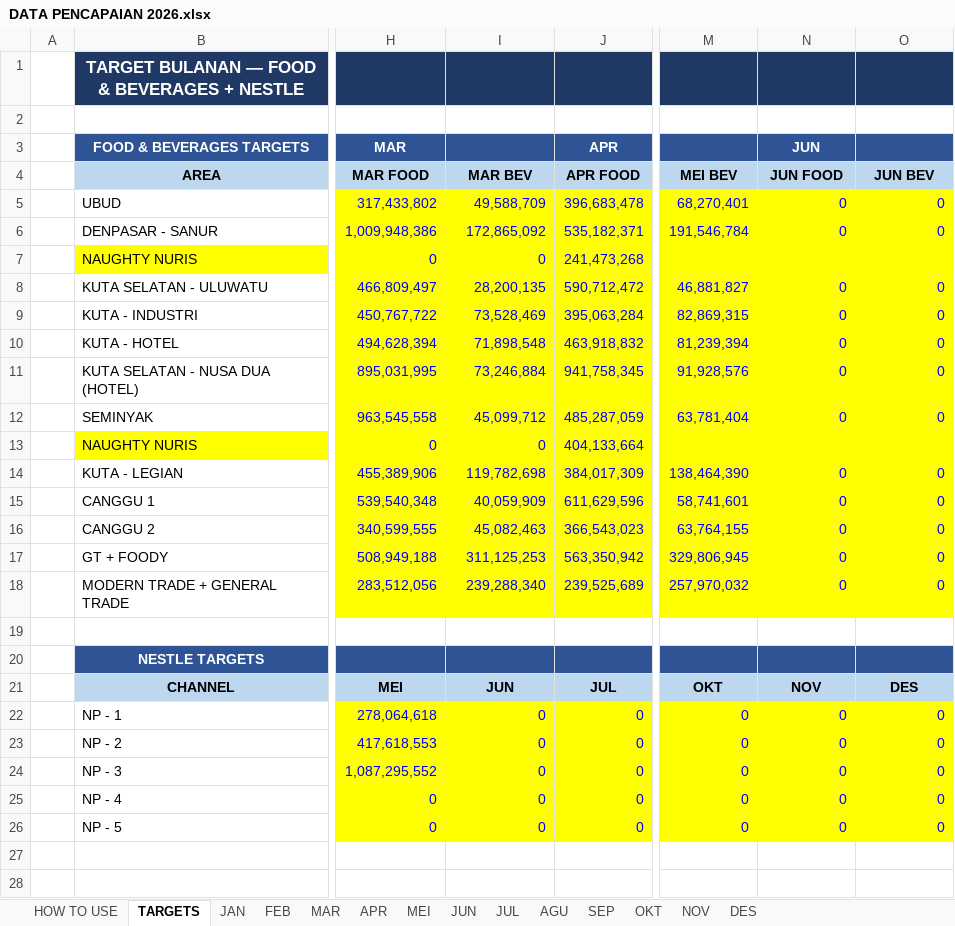
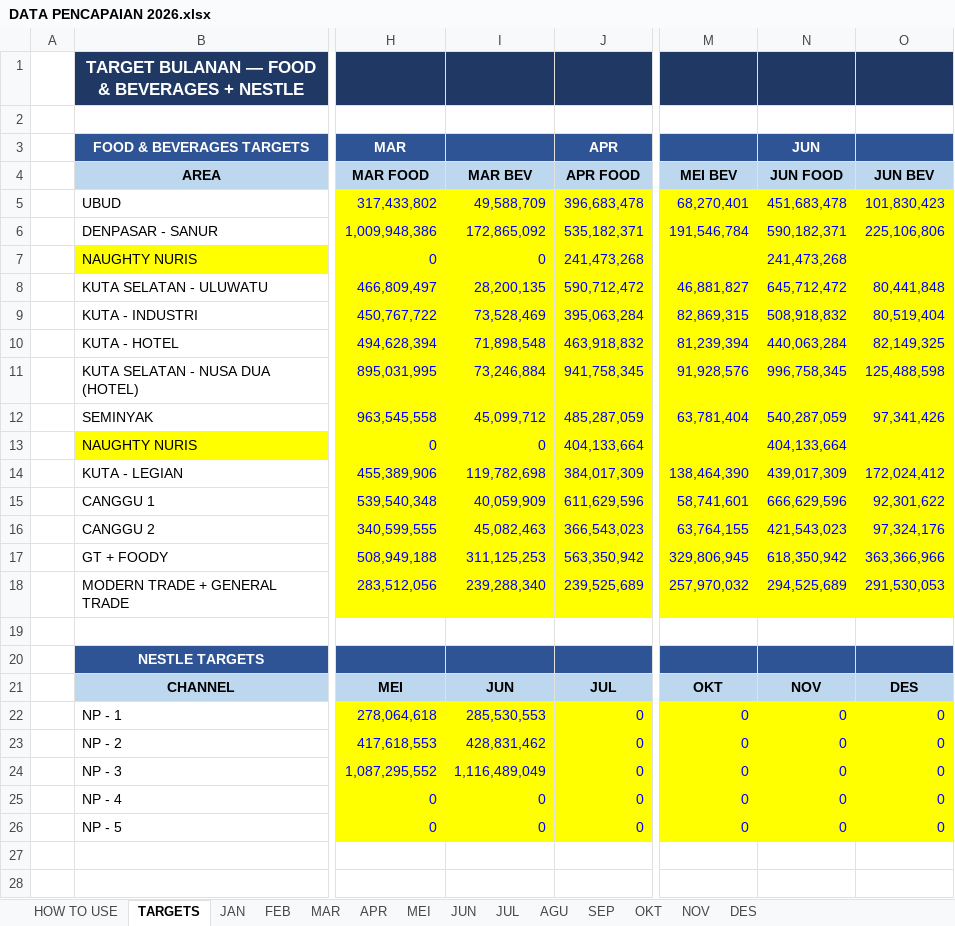
Before and after one commit to RandyT25/MKU-MKS-Area-Dashboard, an Excel workbook: uploads/DATA PENCAPAIAN 2026.xlsx, sheet TARGETS, drawn as a sheet; only a part is shown, gaps mark what is left out; values as stored, in another font and other column widths than the file's, no borders; the diff names each change by its address in the sheet, - before the commit and + after, or states it on an @@ line.

```diff
--- a/uploads/DATA PENCAPAIAN 2026.xlsx (sheet TARGETS)
+++ b/uploads/DATA PENCAPAIAN 2026.xlsx (sheet TARGETS)
-N5 (JUN FOOD): 0
+N5 (JUN FOOD): 451,683,478
-O5 (JUN BEV): 0
+O5 (JUN BEV): 101,830,423
-N6 (JUN FOOD): 0
+N6 (JUN FOOD): 590,182,371
-O6 (JUN BEV): 0
+O6 (JUN BEV): 225,106,806
-N7 (JUN FOOD): (empty)
+N7 (JUN FOOD): 241,473,268
-N8 (JUN FOOD): 0
+N8 (JUN FOOD): 645,712,472
-O8 (JUN BEV): 0
+O8 (JUN BEV): 80,441,848
-N9 (JUN FOOD): 0
+N9 (JUN FOOD): 508,918,832
-O9 (JUN BEV): 0
+O9 (JUN BEV): 80,519,404
-N10 (JUN FOOD): 0
+N10 (JUN FOOD): 440,063,284
-O10 (JUN BEV): 0
+O10 (JUN BEV): 82,149,325
-N11 (JUN FOOD): 0
+N11 (JUN FOOD): 996,758,345
-O11 (JUN BEV): 0
+O11 (JUN BEV): 125,488,598
-N12 (JUN FOOD): 0
+N12 (JUN FOOD): 540,287,059
-O12 (JUN BEV): 0
+O12 (JUN BEV): 97,341,426
-N13 (JUN FOOD): (empty)
+N13 (JUN FOOD): 404,133,664
-N14 (JUN FOOD): 0
+N14 (JUN FOOD): 439,017,309
-O14 (JUN BEV): 0
+O14 (JUN BEV): 172,024,412
-N15 (JUN FOOD): 0
+N15 (JUN FOOD): 666,629,596
-O15 (JUN BEV): 0
+O15 (JUN BEV): 92,301,622
-N16 (JUN FOOD): 0
+N16 (JUN FOOD): 421,543,023
-O16 (JUN BEV): 0
+O16 (JUN BEV): 97,324,176
-N17 (JUN FOOD): 0
+N17 (JUN FOOD): 618,350,942
-O17 (JUN BEV): 0
+O17 (JUN BEV): 363,366,966
-N18 (JUN FOOD): 0
+N18 (JUN FOOD): 294,525,689
-O18 (JUN BEV): 0
+O18 (JUN BEV): 291,530,053
-I22 (MAR BEV): 0
+I22 (MAR BEV): 285,530,553
-I23 (MAR BEV): 0
+I23 (MAR BEV): 428,831,462
-I24 (MAR BEV): 0
+I24 (MAR BEV): 1,116,489,049
```
Also changed, not shown: sheet JUN, sheet MEI, 6 other files.
